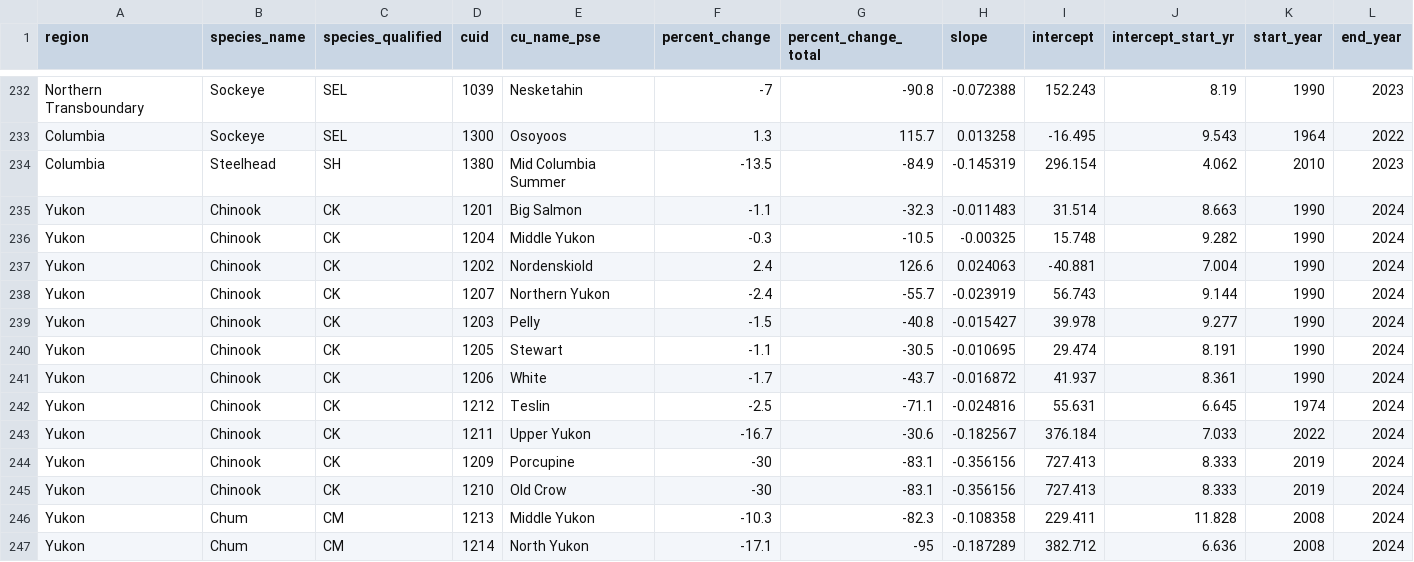
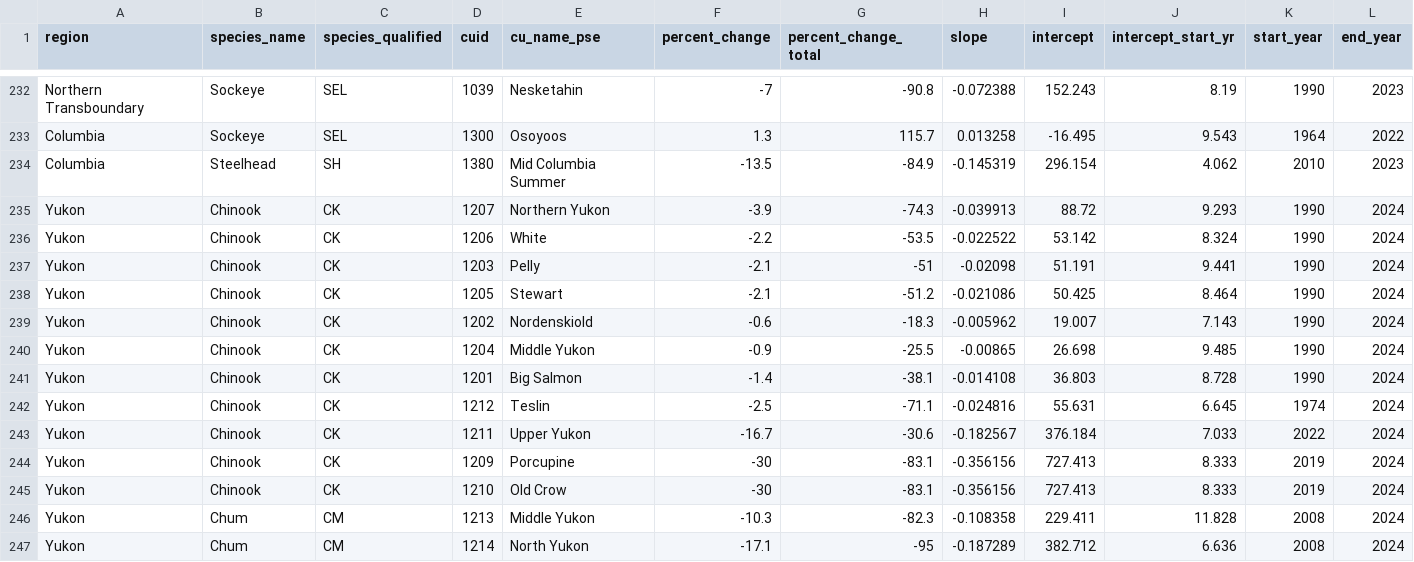
Before and after one commit to salmonwatersheds/population-indicators, a CSV file: trends/output/dataset202_allgen_trends.csv, drawn as a sheet; only a part is shown, gaps mark what is left out.

Commit message:
Updated the trends for the Yukon with updated brood_table_long.csv and using esc-data.csv to calculate spawner abundance. Plus dataset103 now also contains avg_escape column

```diff
--- a/trends/output/dataset202_allgen_trends.csv
+++ b/trends/output/dataset202_allgen_trends.csv
@@ -234,9 +234,9 @@
 "Columbia","Steelhead","SH",1380,"Mid Columbia Summer",-13.5,-84.9,-0.145319,296.154,4.062,2010,2023
-"Yukon","Chinook","CK",1201,"Big Salmon",-1.1,-32.3,-0.011483,31.514,8.663,1990,2024
-"Yukon","Chinook","CK",1204,"Middle Yukon",-0.3,-10.5,-0.00325,15.748,9.282,1990,2024
-"Yukon","Chinook","CK",1202,"Nordenskiold",2.4,126.6,0.024063,-40.881,7.004,1990,2024
-"Yukon","Chinook","CK",1207,"Northern Yukon",-2.4,-55.7,-0.023919,56.743,9.144,1990,2024
-"Yukon","Chinook","CK",1203,"Pelly",-1.5,-40.8,-0.015427,39.978,9.277,1990,2024
-"Yukon","Chinook","CK",1205,"Stewart",-1.1,-30.5,-0.010695,29.474,8.191,1990,2024
-"Yukon","Chinook","CK",1206,"White",-1.7,-43.7,-0.016872,41.937,8.361,1990,2024
+"Yukon","Chinook","CK",1207,"Northern Yukon",-3.9,-74.3,-0.039913,88.72,9.293,1990,2024
+"Yukon","Chinook","CK",1206,"White",-2.2,-53.5,-0.022522,53.142,8.324,1990,2024
+"Yukon","Chinook","CK",1203,"Pelly",-2.1,-51,-0.02098,51.191,9.441,1990,2024
+"Yukon","Chinook","CK",1205,"Stewart",-2.1,-51.2,-0.021086,50.425,8.464,1990,2024
+"Yukon","Chinook","CK",1202,"Nordenskiold",-0.6,-18.3,-0.005962,19.007,7.143,1990,2024
+"Yukon","Chinook","CK",1204,"Middle Yukon",-0.9,-25.5,-0.00865,26.698,9.485,1990,2024
+"Yukon","Chinook","CK",1201,"Big Salmon",-1.4,-38.1,-0.014108,36.803,8.728,1990,2024
 "Yukon","Chinook","CK",1212,"Teslin",-2.5,-71.1,-0.024816,55.631,6.645,1974,2024
```
Also changed, not shown: trends/output/dataset391_threegen_trends.csv, 2 other files.
